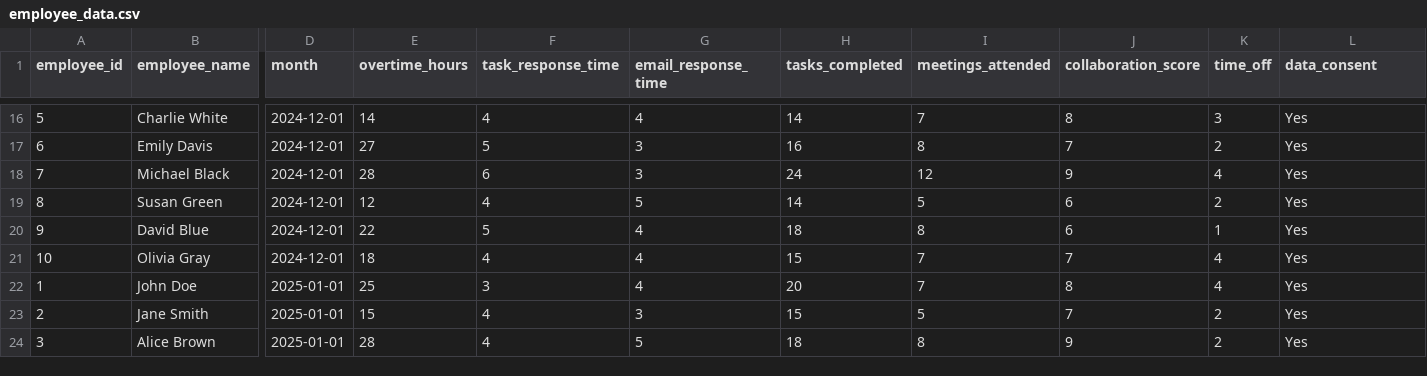
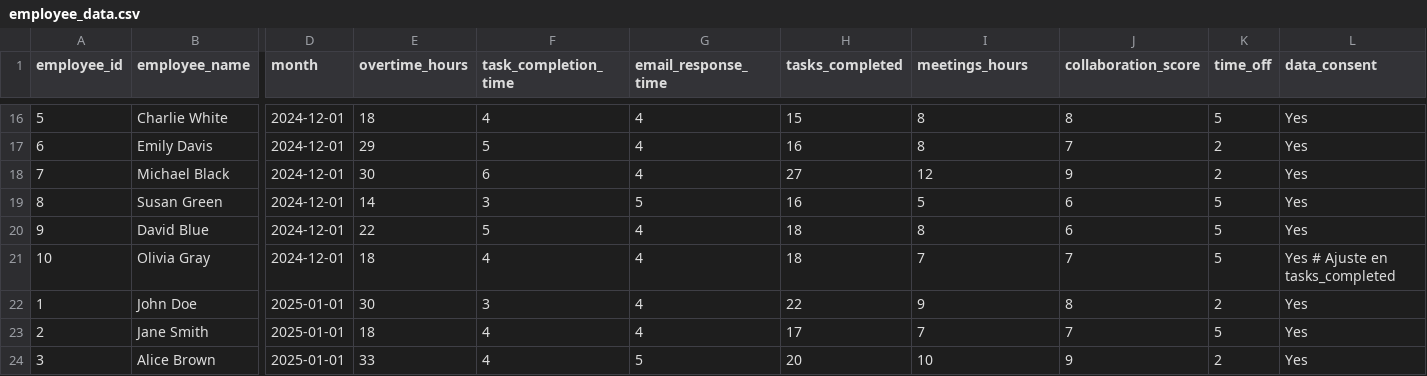
Before and after one commit to SebastianRodriguezds/Final-Year-Project, a CSV file: employee_data.csv, drawn as a sheet; only a part is shown, gaps mark what is left out; the diff covers the shown part only; the diff names each change by its address in the sheet, - before the commit and + after, or states it on an @@ line.

```diff
--- a/employee_data.csv
+++ b/employee_data.csv
-F1: task_response_time
+F1: task_completion_time
-I1: meetings_attended
+I1: meetings_hours
-E16 (overtime_hours): 14
+E16 (overtime_hours): 18
-H16 (tasks_completed): 14
+H16 (tasks_completed): 15
-I16 (meetings_hours): 7
+I16 (meetings_hours): 8
-K16 (time_off): 3
+K16 (time_off): 5
-E17 (overtime_hours): 27
+E17 (overtime_hours): 29
-G17:G18 (email_response_time): 3
+G17:G18 (email_response_time): 4
-E18 (overtime_hours): 28
+E18 (overtime_hours): 30
-H18 (tasks_completed): 24
+H18 (tasks_completed): 27
-K18 (time_off): 4
+K18 (time_off): 2
-E19 (overtime_hours): 12
+E19 (overtime_hours): 14
-F19 (task_completion_time): 4
+F19 (task_completion_time): 3
-H19 (tasks_completed): 14
+H19 (tasks_completed): 16
-K19 (time_off): 2
+K19 (time_off): 5
-K20 (time_off): 1
+K20 (time_off): 5
-H21 (tasks_completed): 15
+H21 (tasks_completed): 18
-K21 (time_off): 4
+K21 (time_off): 5
-L21 (data_consent): Yes
+L21 (data_consent): Yes # Ajuste en tasks_completed
-E22 (overtime_hours): 25
+E22 (overtime_hours): 30
-H22 (tasks_completed): 20
+H22 (tasks_completed): 22
-I22 (meetings_hours): 7
+I22 (meetings_hours): 9
-K22 (time_off): 4
+K22 (time_off): 2
-E23 (overtime_hours): 15
+E23 (overtime_hours): 18
-G23 (email_response_time): 3
+G23 (email_response_time): 4
-H23 (tasks_completed): 15
+H23 (tasks_completed): 17
-I23 (meetings_hours): 5
+I23 (meetings_hours): 7
-K23 (time_off): 2
+K23 (time_off): 5
-E24 (overtime_hours): 28
+E24 (overtime_hours): 33
-H24 (tasks_completed): 18
+H24 (tasks_completed): 20
-I24 (meetings_hours): 8
+I24 (meetings_hours): 10
```
Also changed, not shown: 151 edited cells elsewhere in this file, 7 other files.
